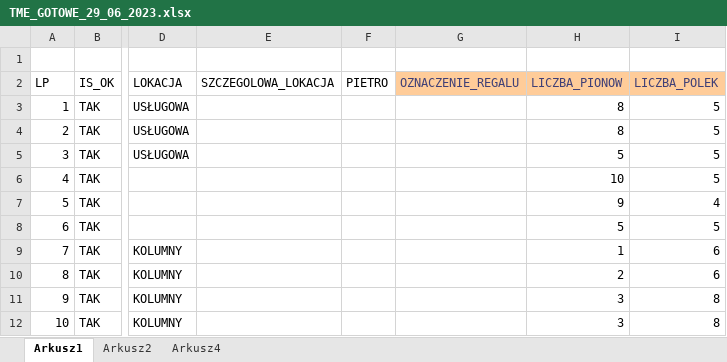
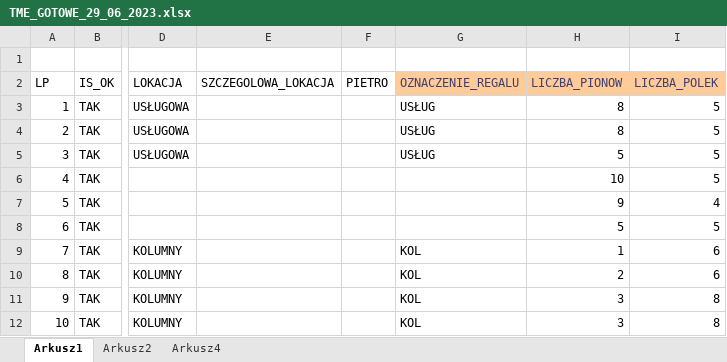
Before and after one commit to Anshalan/nameplate_zabtrans_generator, an Excel workbook: resources/TME_GOTOWE_29_06_2023.xlsx, sheet Arkusz1, drawn as a sheet; only a part is shown, gaps mark what is left out; values as stored, in another font and other column widths than the file's, no borders; table styles not drawn; the diff names each change by its address in the sheet, - before the commit and + after, or states it on an @@ line.

```diff
--- a/resources/TME_GOTOWE_29_06_2023.xlsx (sheet Arkusz1)
+++ b/resources/TME_GOTOWE_29_06_2023.xlsx (sheet Arkusz1)
-G3:G5 (OZNACZENIE_REGALU): (empty)
+G3:G5 (OZNACZENIE_REGALU): USŁUG
-G9:G12 (OZNACZENIE_REGALU): (empty)
+G9:G12 (OZNACZENIE_REGALU): KOL
```
Also changed, not shown: 1 other file.
